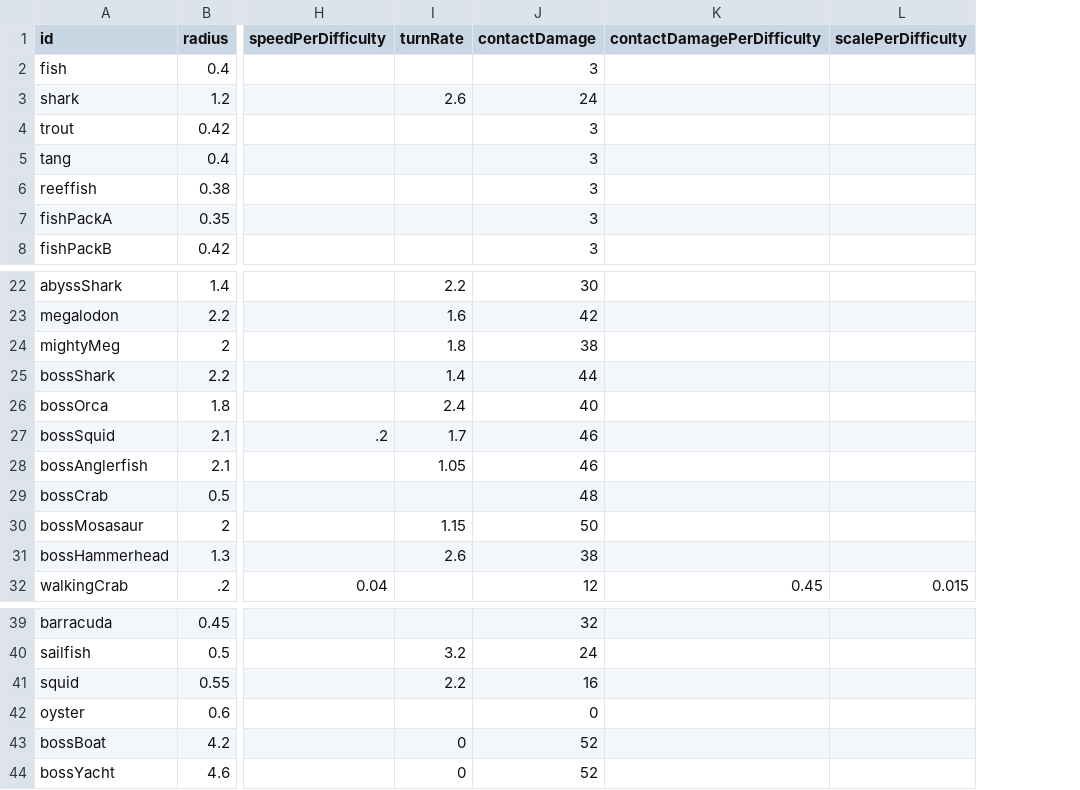
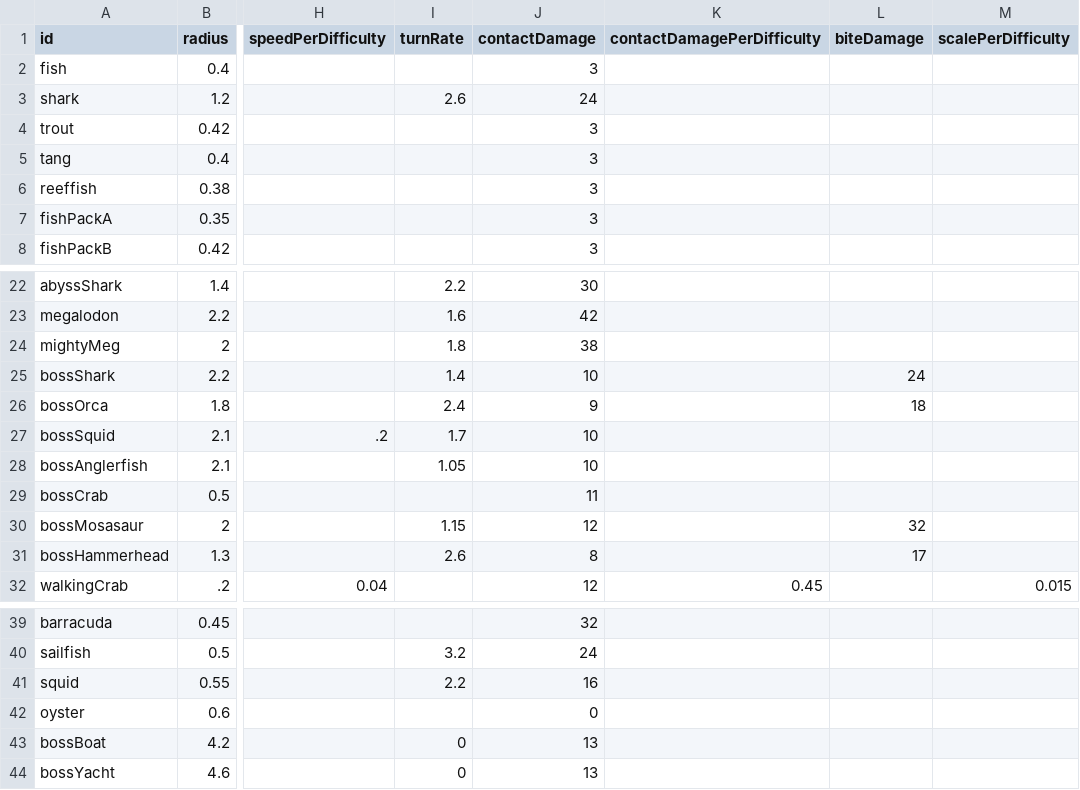
Before and after one commit to ethangoldhammer/seal-survivor, a CSV file: path/src/enemies.csv, drawn as a sheet; only a part is shown, gaps mark what is left out; the diff names each change by its address in the sheet, - before the commit and + after, or states it on an @@ line.

```diff
--- a/path/src/enemies.csv
+++ b/path/src/enemies.csv
+column L (biteDamage), rows 25-31: 24 | 18 |  |  |  | 32 | 17
-J25 (contactDamage): 44
+J25 (contactDamage): 10
-J26 (contactDamage): 40
+J26 (contactDamage): 9
-J27:J28 (contactDamage): 46
+J27:J28 (contactDamage): 10
-J29 (contactDamage): 48
+J29 (contactDamage): 11
-J30 (contactDamage): 50
+J30 (contactDamage): 12
-J31 (contactDamage): 38
+J31 (contactDamage): 8
-J43:J44 (contactDamage): 52
+J43:J44 (contactDamage): 13
```
Also changed, not shown: path/src/assets.csv, path/src/weapons.csv, 36 other files.
